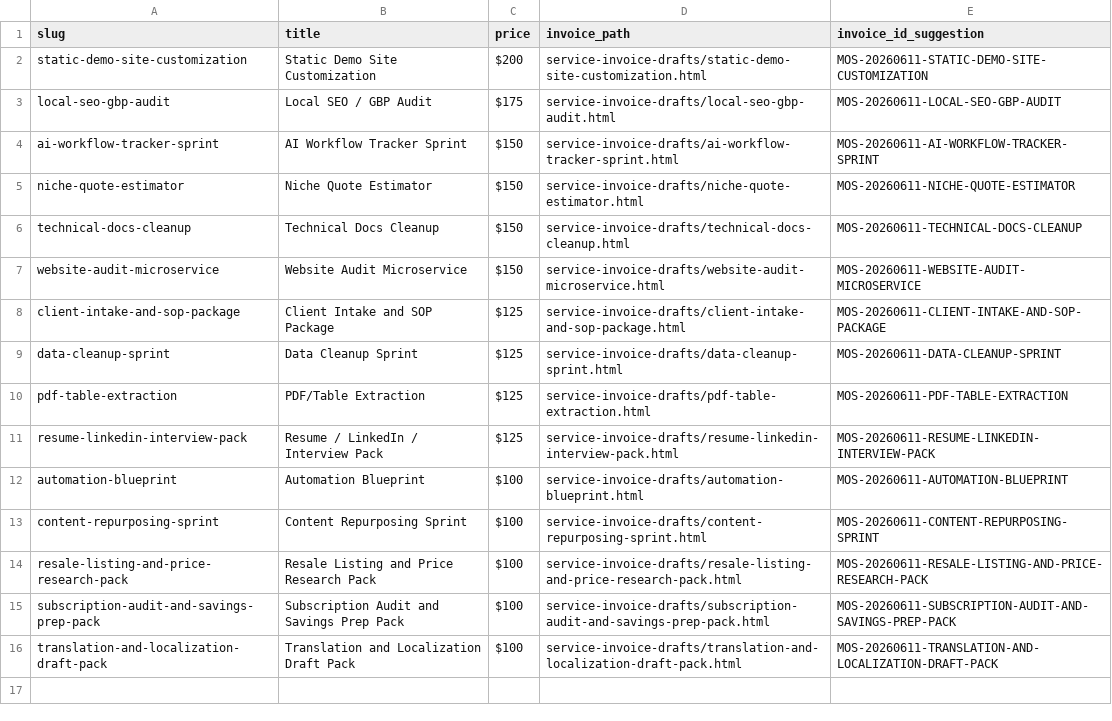
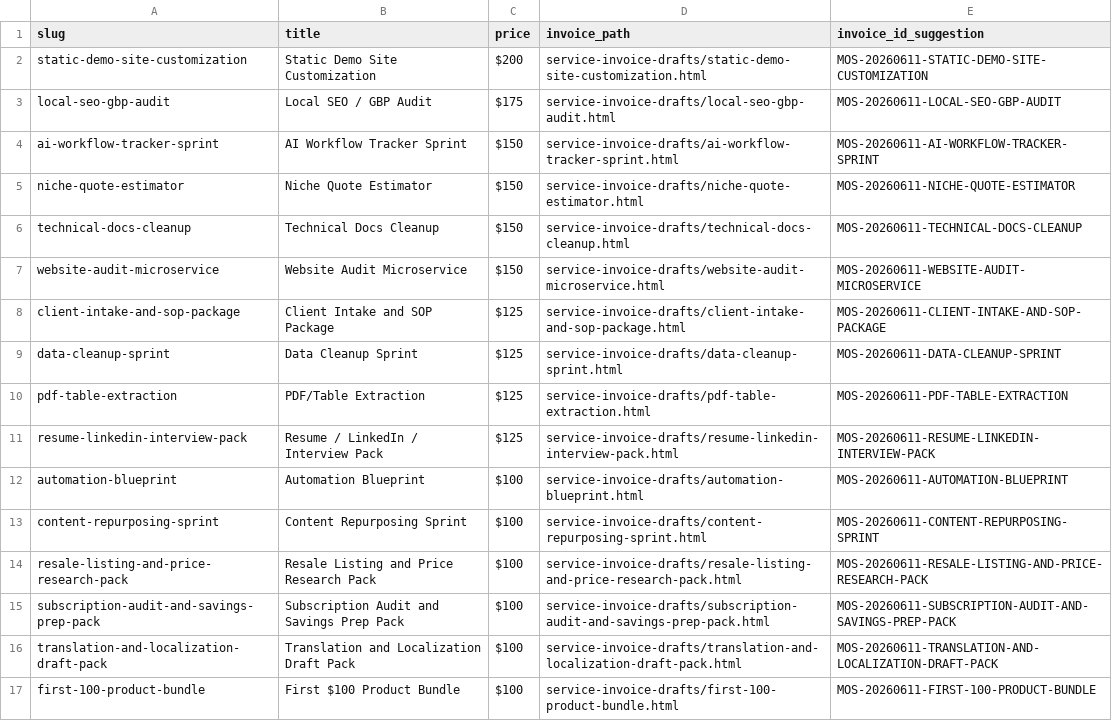
Before and after one commit to jaxassistant55/jax-micro-offer-studio, a CSV file: docs/service_invoice_drafts.csv, drawn as a sheet.

Commit message:
Add product bundle payment activation route

```diff
--- a/docs/service_invoice_drafts.csv
+++ b/docs/service_invoice_drafts.csv
@@ -16 +16,2 @@ subscription-audit-and-savings-prep-pack,Subscription Audit and Savings Prep Pac
 translation-and-localization-draft-pack,Translation and Localization Draft Pack,$100,service-invoice-drafts/translation-and-localization-draft-pack.html,MOS-20260611-TRANSLATION-AND-LOCALIZATION-DRAFT-PACK
+first-100-product-bundle,First $100 Product Bundle,$100,service-invoice-drafts/first-100-product-bundle.html,MOS-20260611-FIRST-100-PRODUCT-BUNDLE
```
Also changed, not shown: 24 other files.
